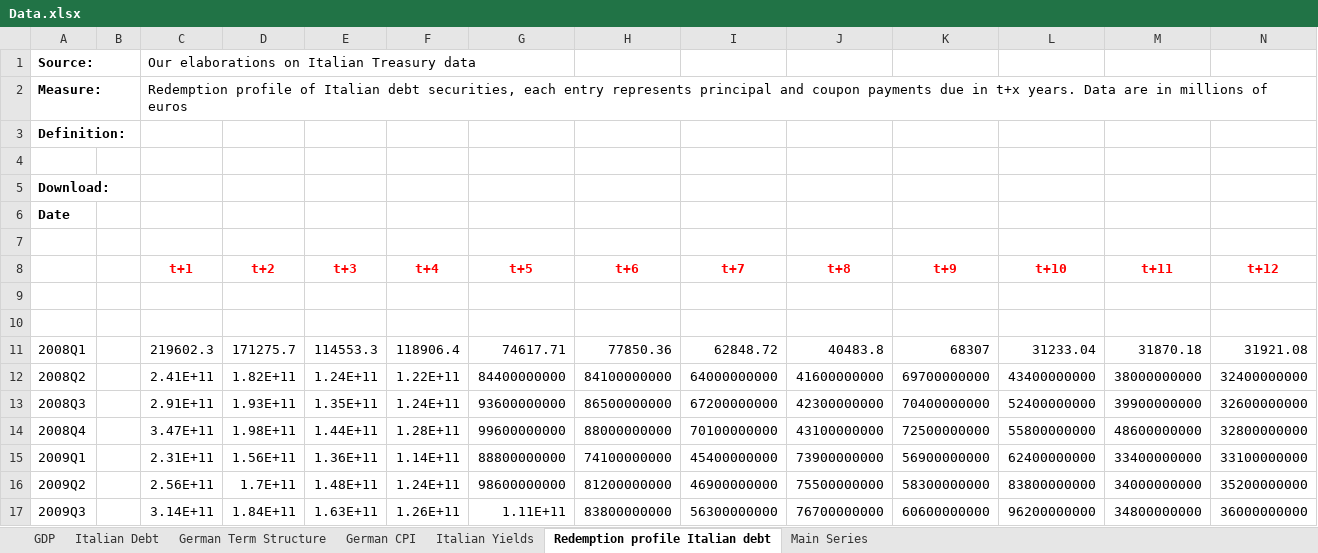
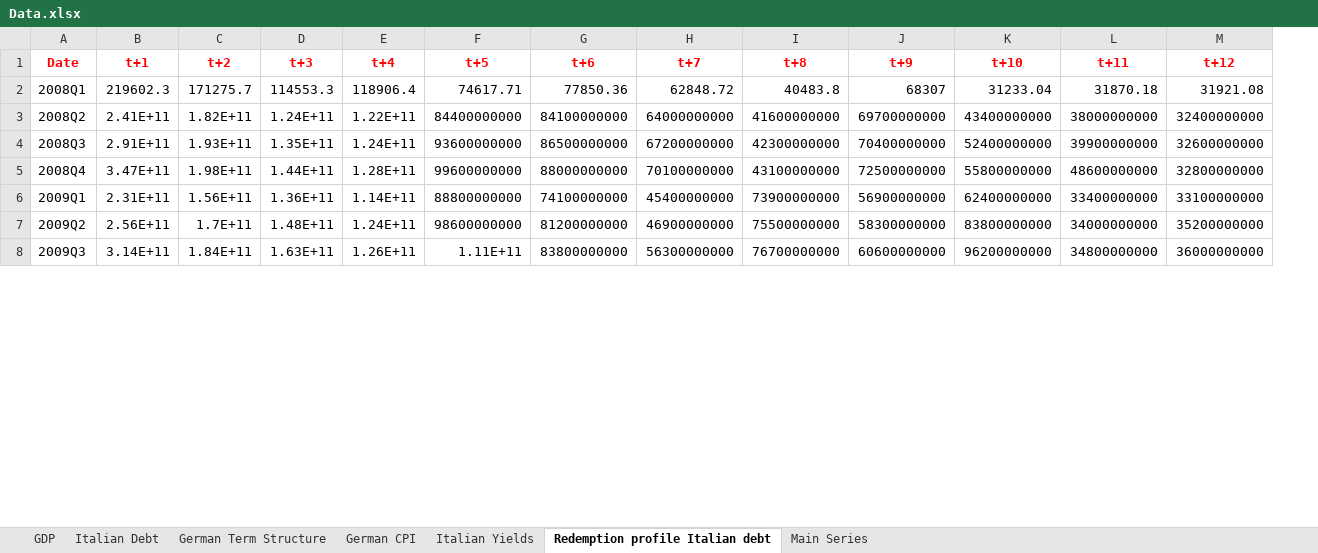
Before and after one commit to maestri-and/Bocola_Davis-2019, an Excel workbook: data/Data.xlsx, sheet Redemption profile Italian debt, drawn as a sheet; only a part is shown; values as stored, in another font and other column widths than the file's, no borders; removed rows and columns are numbered as before the commit, all else as after; rows hold the shown columns only; the diff names each change by its address in the sheet, - before the commit and + after, or states it on an @@ line.

Commit message:
Updated Data.xlsx file in the data folder

```diff
--- a/data/Data.xlsx (sheet Redemption profile Italian debt)
+++ b/data/Data.xlsx (sheet Redemption profile Italian debt)
-column B, empty
-row 1: Source: |  | Our elaborations on Italian Treasury data
-row 2: Measure: |  | Redemption profile of Italian debt securities, each entry represents principal and coupon payments due in t+x years. Data are in millions of euros
-row 3: Definition:
-row 4: (empty)
-row 5: Download:
-row 6: Date
-row 7: (empty)
-A1: (empty)
+A1: Date
-row 9: (empty)
-row 10: (empty)
```
Also changed, not shown: sheet GDP, sheet Main Series, formulas that keep their value.
